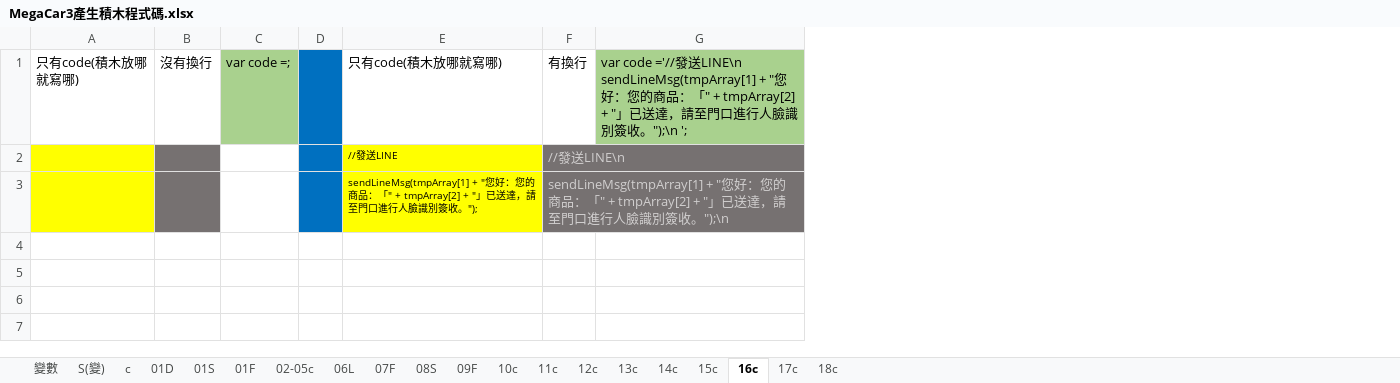
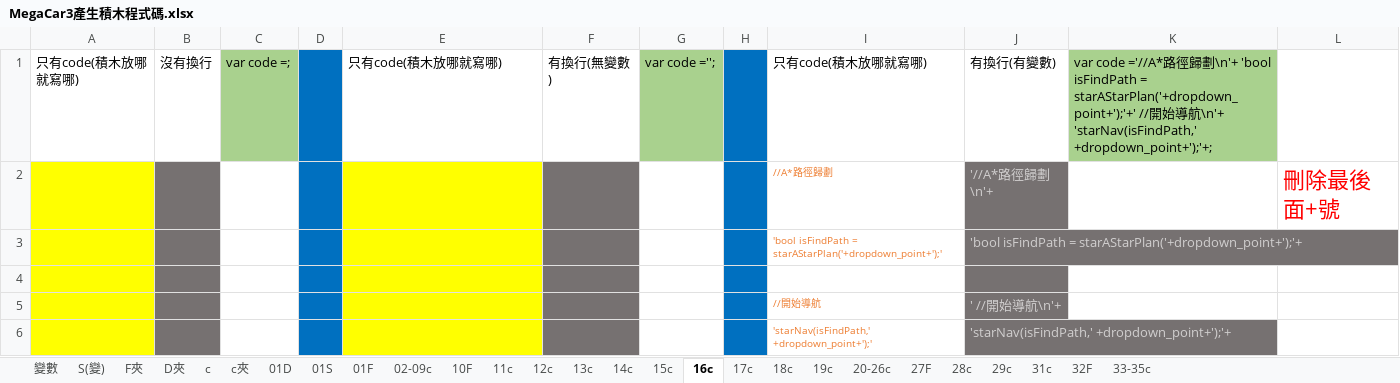
Before and after one commit to kingofamani/Arduino, an Excel workbook: tools/myCustomBlockly/iMi/MegaCar/MegaCar3產生積木程式碼.xlsx, sheet 16c, drawn as a sheet; values as stored, in another font and other column widths than the file's, no borders; charts and pictures not drawn; removed rows and columns are numbered as before the commit, all else as after; the diff names each change by its address in the sheet, - before the commit and + after, or states it on an @@ line.

```diff
--- a/tools/myCustomBlockly/iMi/MegaCar/MegaCar3產生積木程式碼.xlsx (sheet 16c)
+++ b/tools/myCustomBlockly/iMi/MegaCar/MegaCar3產生積木程式碼.xlsx (sheet 16c)
-sheet tab: 02-05c
+sheet tab: 02-09c
-sheet tab: 06L
-sheet tab: 07F
-sheet tab: 08S
-sheet tab: 09F
-sheet tab: 10c
+sheet tab: F夾
+sheet tab: D夾
+sheet tab: c夾
+sheet tab: 10F
+sheet tab: 19c
+sheet tab: 20-26c
+sheet tab: 27F
+sheet tab: 28c
+sheet tab: 29c
+sheet tab: 31c
+sheet tab: 32F
+sheet tab: 33-35c
-column F, rows 1-3: 有換行 | //發送LINE\n | sendLineMsg(tmpArray[1] + "您好：您的商品：「" + tmpArray[2] + "」已送達，請至門口進行人臉識別簽收。");\n
-column G, row 1: var code ='//發送LINE\n sendLineMsg(tmpArray[1] + "您好：您的商品：「" + tmpArray[2] + "」已送達，請至門口進行人臉識別簽收。");\n ';
+column F, row 1: 有換行(無變數)
+column G, row 1: var code ='';
+column H, empty
+column I, rows 1-3: 只有code(積木放哪就寫哪) | //A*路徑歸劃 | 'bool isFindPath = starAStarPlan('+dropdown_point+');'
+column J, rows 1-3: 有換行(有變數) | '//A*路徑歸劃\n'+ | 'bool isFindPath = starAStarPlan('+dropdown_point+');'+
+column K, row 1: var code ='//A*路徑歸劃\n'+ 'bool isFindPath = starAStarPlan('+dropdown_point+');'+' //開始導航\n'+ 'starNav(isFindPath,' +dropdown_point+');'+;
+column L, row 2: 刪除最後面+號
-E2: //發送LINE
+E2: (empty)
-E3: sendLineMsg(tmpArray[1] + "您好：您的商品：「" + tmpArray[2] + "」已送達，請至門口進行人臉識別簽收。");
+E3: (empty)
+row 4: (empty)
+row 5:  |  |  |  |  |  |  |  | //開始導航 | ' //開始導航\n'+
+row 6:  |  |  |  |  |  |  |  | 'starNav(isFindPath,' +dropdown_point+');' | 'starNav(isFindPath,' +dropdown_point+');'+
```
Also changed, not shown: sheet 01F, sheet 01D, sheet 01S, sheet 14c, sheet 02-09c, sheet 18c, 8 more sheets, formulas that keep their value, charts or pictures, 4 other files.
